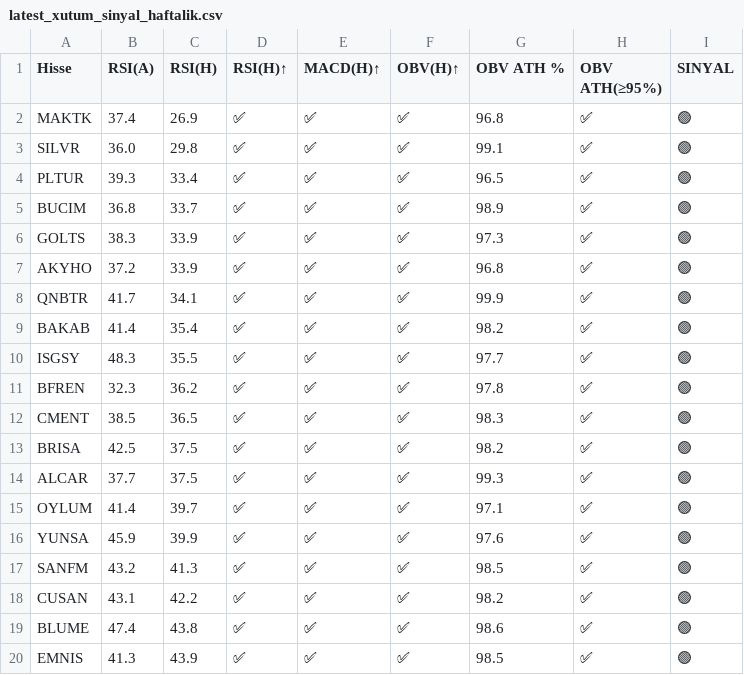
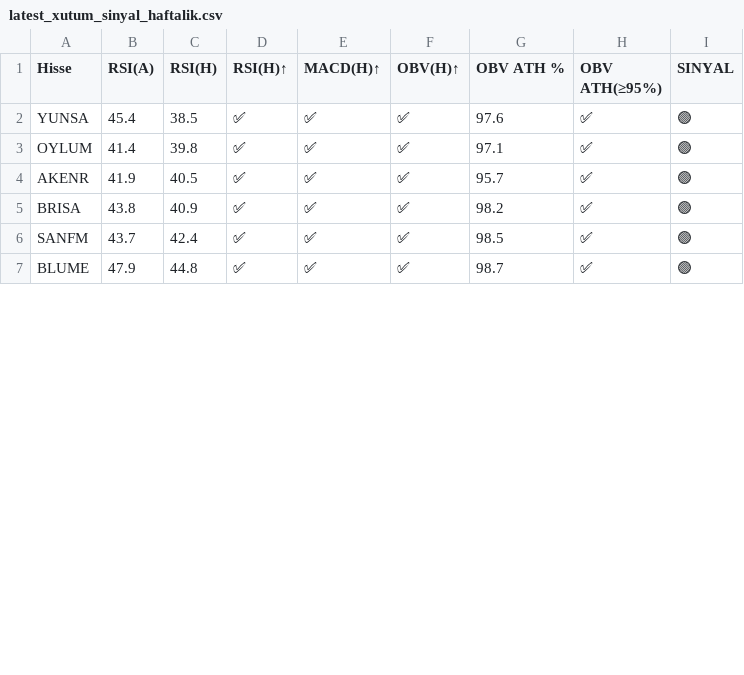
Before and after one commit to deryaozyuvali/Bist-tarama-otomasyon, a CSV file: results/gunluk/latest_xutum_sinyal_haftalik.csv, drawn as a sheet; only a part is shown; the diff covers the shown part only.

```diff
--- a/results/gunluk/latest_xutum_sinyal_haftalik.csv
+++ b/results/gunluk/latest_xutum_sinyal_haftalik.csv
@@ -1,20 +1,7 @@
 Hisse,RSI(A),RSI(H),RSI(H)↑,MACD(H)↑,OBV(H)↑,OBV ATH %,OBV ATH(≥95%),SINYAL
-MAKTK,37.4,26.9,✅,✅,✅,96.8,✅,🟢
-SILVR,36.0,29.8,✅,✅,✅,99.1,✅,🟢
-PLTUR,39.3,33.4,✅,✅,✅,96.5,✅,🟢
-BUCIM,36.8,33.7,✅,✅,✅,98.9,✅,🟢
-GOLTS,38.3,33.9,✅,✅,✅,97.3,✅,🟢
-AKYHO,37.2,33.9,✅,✅,✅,96.8,✅,🟢
-QNBTR,41.7,34.1,✅,✅,✅,99.9,✅,🟢
-BAKAB,41.4,35.4,✅,✅,✅,98.2,✅,🟢
-ISGSY,48.3,35.5,✅,✅,✅,97.7,✅,🟢
-BFREN,32.3,36.2,✅,✅,✅,97.8,✅,🟢
-CMENT,38.5,36.5,✅,✅,✅,98.3,✅,🟢
-BRISA,42.5,37.5,✅,✅,✅,98.2,✅,🟢
-ALCAR,37.7,37.5,✅,✅,✅,99.3,✅,🟢
-OYLUM,41.4,39.7,✅,✅,✅,97.1,✅,🟢
-YUNSA,45.9,39.9,✅,✅,✅,97.6,✅,🟢
-SANFM,43.2,41.3,✅,✅,✅,98.5,✅,🟢
-CUSAN,43.1,42.2,✅,✅,✅,98.2,✅,🟢
-BLUME,47.4,43.8,✅,✅,✅,98.6,✅,🟢
-EMNIS,41.3,43.9,✅,✅,✅,98.5,✅,🟢
+YUNSA,45.4,38.5,✅,✅,✅,97.6,✅,🟢
+OYLUM,41.4,39.8,✅,✅,✅,97.1,✅,🟢
+AKENR,41.9,40.5,✅,✅,✅,95.7,✅,🟢
+BRISA,43.8,40.9,✅,✅,✅,98.2,✅,🟢
+SANFM,43.7,42.4,✅,✅,✅,98.5,✅,🟢
+BLUME,47.9,44.8,✅,✅,✅,98.7,✅,🟢
```
Also changed, not shown: 3 removed rows and 22 edited cells elsewhere in this file, results/gunluk/latest_xutum_tarama.csv, results/gunluk/latest_xutum_tarama_haftalik.csv, 6 other files.
